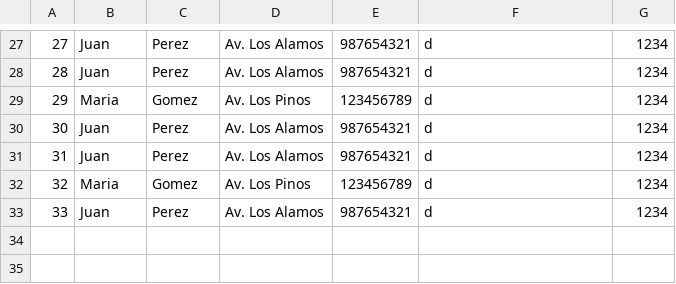
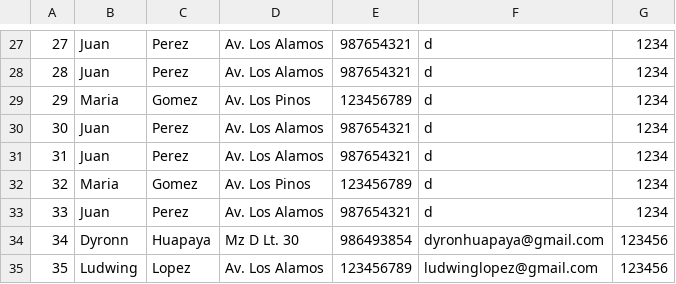
Before and after one commit to GilbertHuarcaya/TPFBCP, a CSV file: Clientes.csv, drawn as a sheet; only a part is shown, gaps mark what is left out.

Commit message:
feat: agregacion de menus para el cliente bcp

```diff
--- a/Clientes.csv
+++ b/Clientes.csv
@@ -33 +33,3 @@
 33,Juan,Perez,Av. Los Alamos,987654321,d,1234
+34,Dyronn,Huapaya,Mz D Lt. 30,986493854,dyronhuapaya@gmail.com,123456
+35,Ludwing,Lopez,Av. Los Alamos,123456789,ludwinglopez@gmail.com,123456
```
Also changed, not shown: Cuentas.csv, 6 other files.
